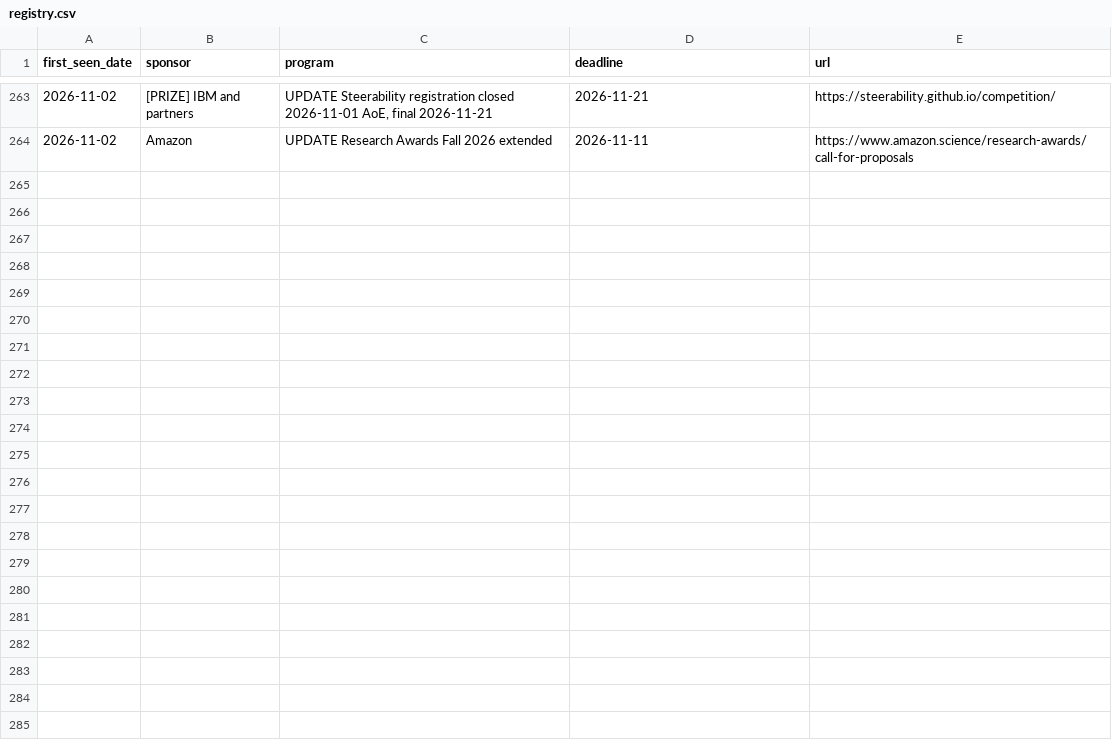
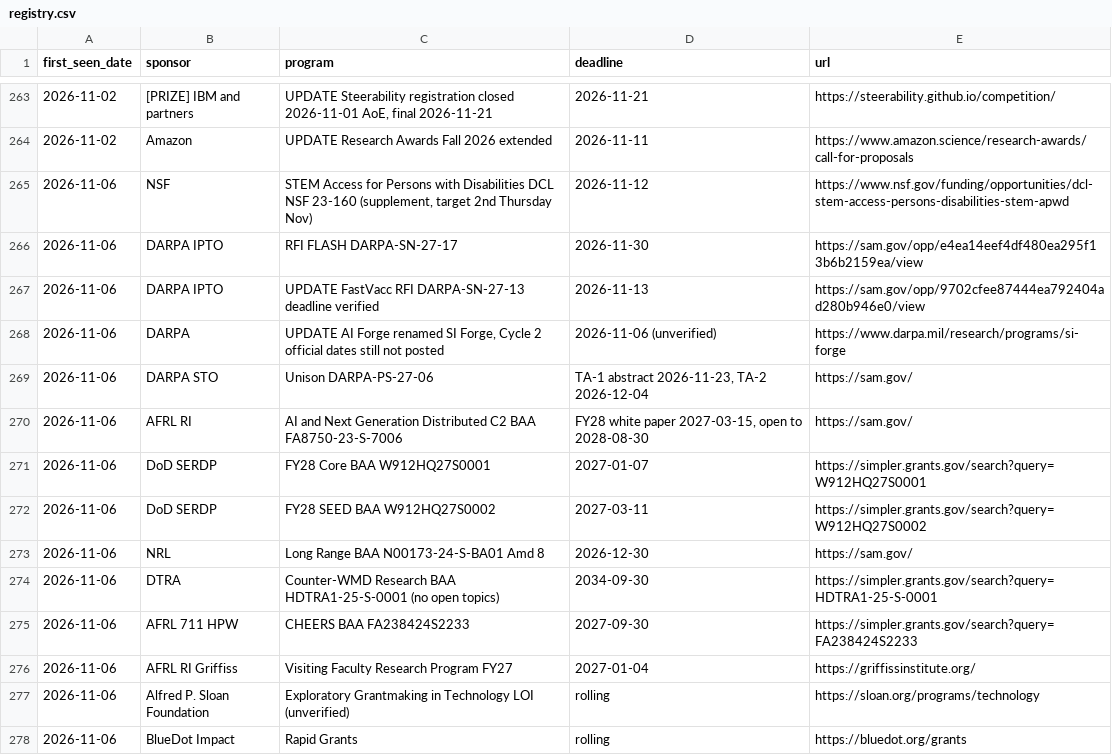
Before and after one commit to aquastar/zhiqian-ai, a CSV file: public/funding/registry.csv, drawn as a sheet; only a part is shown, gaps mark what is left out; the diff covers the shown part only.

Commit message:
Funding brief 2026-11-07

```diff
--- a/public/funding/registry.csv
+++ b/public/funding/registry.csv
@@ -264 +264,15 @@ first_seen_date,sponsor,program,deadline,url
 2026-11-02,Amazon,UPDATE Research Awards Fall 2026 extended,2026-11-11,https://www.amazon.science/research-awards/call-for-proposals
+2026-11-06,NSF,"STEM Access for Persons with Disabilities DCL NSF 23-160 (supplement, target 2nd Thursday Nov)",2026-11-12,https://www.nsf.gov/funding/opportunities/dcl-stem-access-persons-disabilities-stem-apwd
+2026-11-06,DARPA IPTO,RFI FLASH DARPA-SN-27-17,2026-11-30,https://sam.gov/opp/e4ea14eef4df480ea295f13b6b2159ea/view
+2026-11-06,DARPA IPTO,UPDATE FastVacc RFI DARPA-SN-27-13 deadline verified,2026-11-13,https://sam.gov/opp/9702cfee87444ea792404ad280b946e0/view
+2026-11-06,DARPA,"UPDATE AI Forge renamed SI Forge, Cycle 2 official dates still not posted",2026-11-06 (unverified),https://www.darpa.mil/research/programs/si-forge
+2026-11-06,DARPA STO,Unison DARPA-PS-27-06,"TA-1 abstract 2026-11-23, TA-2 2026-12-04",https://sam.gov/
+2026-11-06,AFRL RI,AI and Next Generation Distributed C2 BAA FA8750-23-S-7006,"FY28 white paper 2027-03-15, open to 2028-08-30",https://sam.gov/
+2026-11-06,DoD SERDP,FY28 Core BAA W912HQ27S0001,2027-01-07,https://simpler.grants.gov/search?query=W912HQ27S0001
+2026-11-06,DoD SERDP,FY28 SEED BAA W912HQ27S0002,2027-03-11,https://simpler.grants.gov/search?query=W912HQ27S0002
+2026-11-06,NRL,Long Range BAA N00173-24-S-BA01 Amd 8,2026-12-30,https://sam.gov/
+2026-11-06,DTRA,Counter-WMD Research BAA HDTRA1-25-S-0001 (no open topics),2034-09-30,https://simpler.grants.gov/search?query=HDTRA1-25-S-0001
+2026-11-06,AFRL 711 HPW,CHEERS BAA FA238424S2233,2027-09-30,https://simpler.grants.gov/search?query=FA238424S2233
+2026-11-06,AFRL RI Griffiss,Visiting Faculty Research Program FY27,2027-01-04,https://griffissinstitute.org/
+2026-11-06,Alfred P. Sloan Foundation,Exploratory Grantmaking in Technology LOI (unverified),rolling,https://sloan.org/programs/technology
+2026-11-06,BlueDot Impact,Rapid Grants,rolling,https://bluedot.org/grants
```
Also changed, not shown: 13 added rows elsewhere in this file, public/funding/watchlist.csv, 10 other files.
